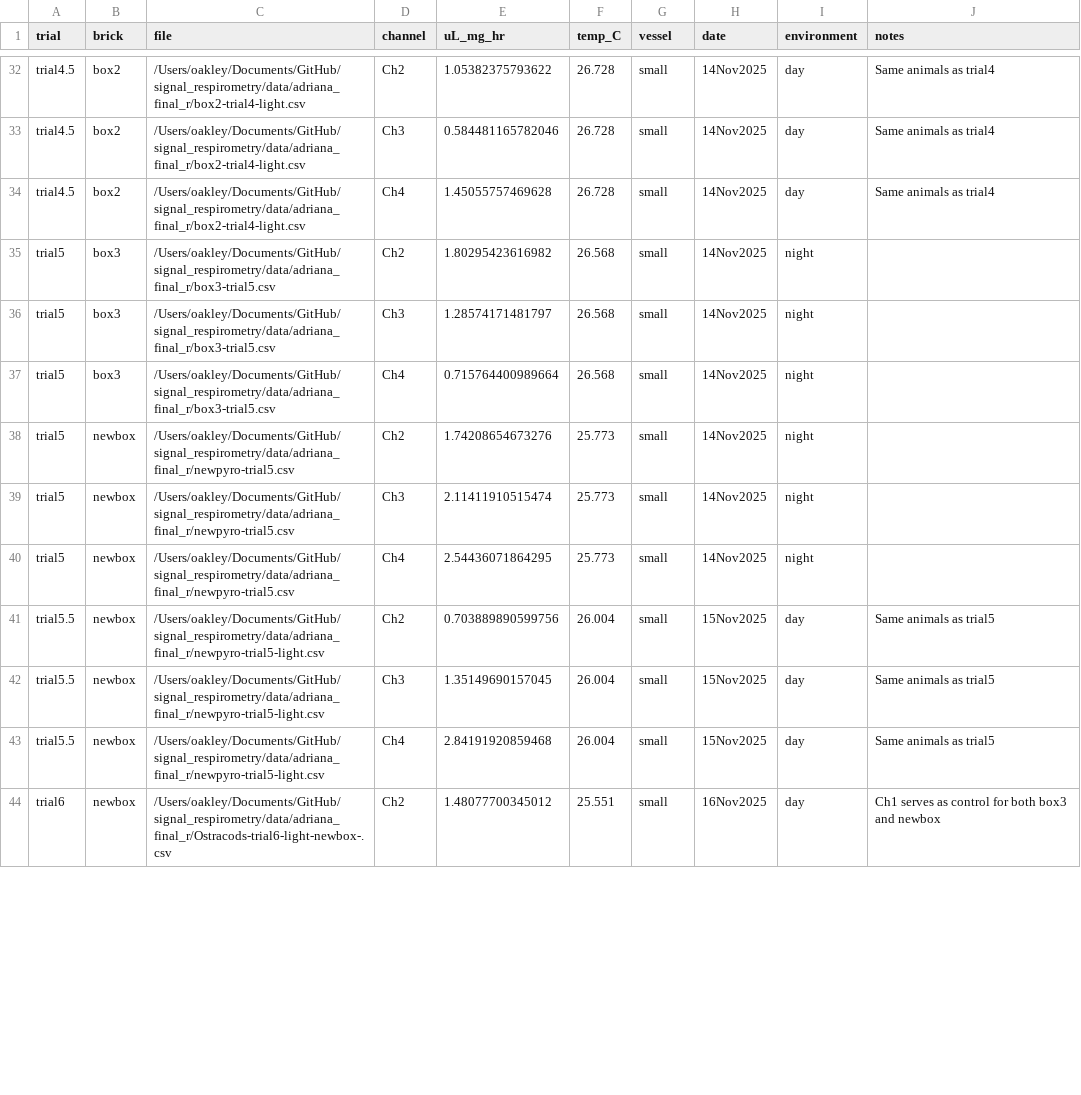
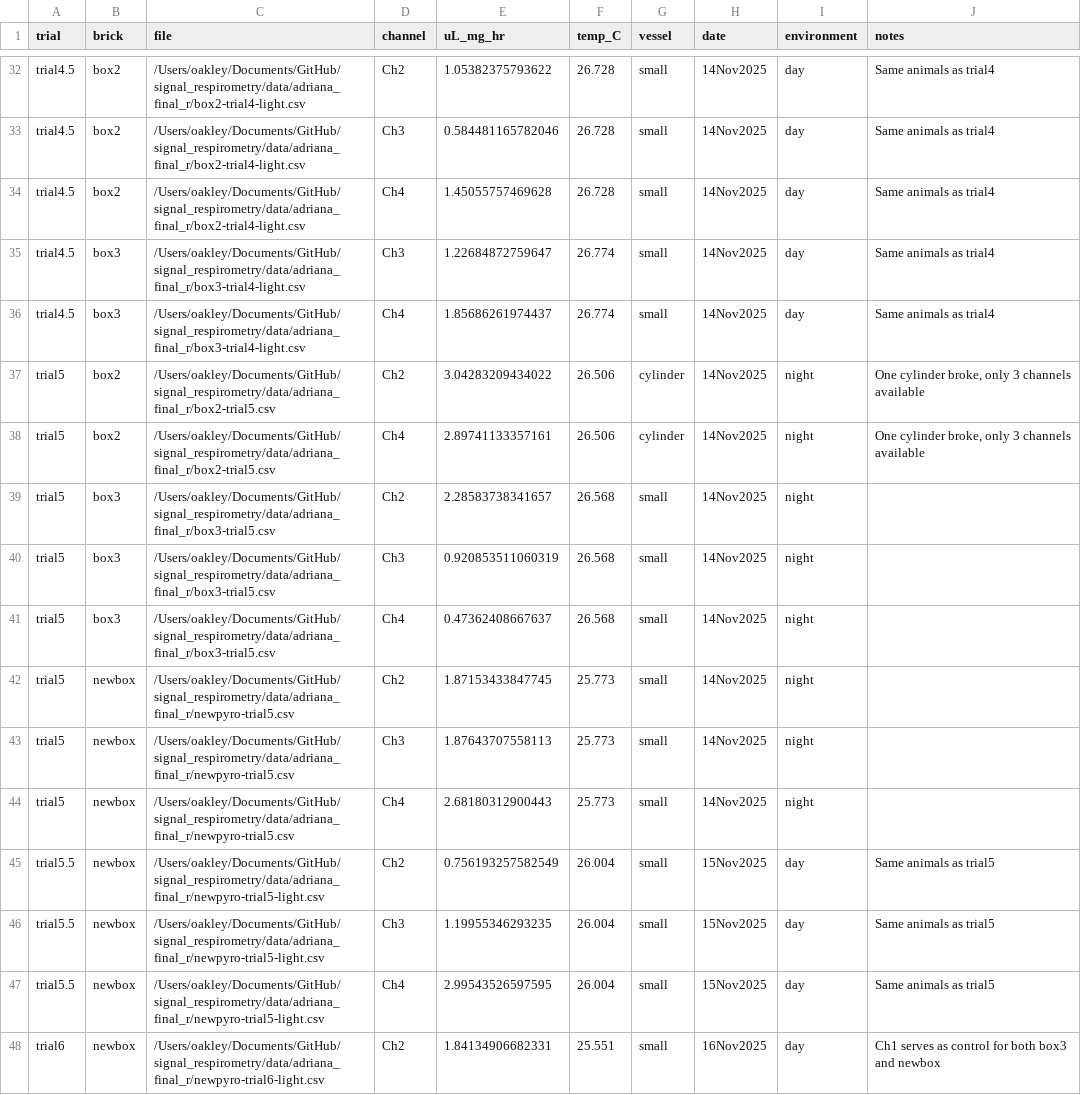
Before and after one commit to ucsb-oakley-lab/signal_respirometry, a CSV file: data/processed/batch_summary.csv, drawn as a sheet; only a part is shown, gaps mark what is left out; the diff covers the shown part only.

```diff
--- a/data/processed/batch_summary.csv
+++ b/data/processed/batch_summary.csv
@@ -34,11 +34,15 @@ trial4.5,box2,/Users/oakley/Documents/GitHub/signal_respirometry/data/adriana_fi
 trial4.5,box2,/Users/oakley/Documents/GitHub/signal_respirometry/data/adriana_final_r/box2-trial4-light.csv,Ch4,1.45055757469628,26.728,small,14Nov2025,day,Same animals as trial4
-trial5,box3,/Users/oakley/Documents/GitHub/signal_respirometry/data/adriana_final_r/box3-trial5.csv,Ch2,1.80295423616982,26.568,small,14Nov2025,night,
-trial5,box3,/Users/oakley/Documents/GitHub/signal_respirometry/data/adriana_final_r/box3-trial5.csv,Ch3,1.28574171481797,26.568,small,14Nov2025,night,
-trial5,box3,/Users/oakley/Documents/GitHub/signal_respirometry/data/adriana_final_r/box3-trial5.csv,Ch4,0.715764400989664,26.568,small,14Nov2025,night,
-trial5,newbox,/Users/oakley/Documents/GitHub/signal_respirometry/data/adriana_final_r/newpyro-trial5.csv,Ch2,1.74208654673276,25.773,small,14Nov2025,night,
-trial5,newbox,/Users/oakley/Documents/GitHub/signal_respirometry/data/adriana_final_r/newpyro-trial5.csv,Ch3,2.11411910515474,25.773,small,14Nov2025,night,
-trial5,newbox,/Users/oakley/Documents/GitHub/signal_respirometry/data/adriana_final_r/newpyro-trial5.csv,Ch4,2.54436071864295,25.773,small,14Nov2025,night,
-trial5.5,newbox,/Users/oakley/Documents/GitHub/signal_respirometry/data/adriana_final_r/newpyro-trial5-light.csv,Ch2,0.703889890599756,26.004,small,15Nov2025,day,Same animals as trial5
-trial5.5,newbox,/Users/oakley/Documents/GitHub/signal_respirometry/data/adriana_final_r/newpyro-trial5-light.csv,Ch3,1.35149690157045,26.004,small,15Nov2025,day,Same animals as trial5
-trial5.5,newbox,/Users/oakley/Documents/GitHub/signal_respirometry/data/adriana_final_r/newpyro-trial5-light.csv,Ch4,2.84191920859468,26.004,small,15Nov2025,day,Same animals as trial5
-trial6,newbox,/Users/oakley/Documents/GitHub/signal_respirometry/data/adriana_final_r/Ostracods-trial6-light-newbox-.csv,Ch2,1.48077700345012,25.551,small,16Nov2025,day,Ch1 serves as control for both box3 and newbox
+trial4.5,box3,/Users/oakley/Documents/GitHub/signal_respirometry/data/adriana_final_r/box3-trial4-light.csv,Ch3,1.22684872759647,26.774,small,14Nov2025,day,Same animals as trial4
+trial4.5,box3,/Users/oakley/Documents/GitHub/signal_respirometry/data/adriana_final_r/box3-trial4-light.csv,Ch4,1.85686261974437,26.774,small,14Nov2025,day,Same animals as trial4
+trial5,box2,/Users/oakley/Documents/GitHub/signal_respirometry/data/adriana_final_r/box2-trial5.csv,Ch2,3.04283209434022,26.506,cylinder,14Nov2025,night,"One cylinder broke, only 3 channels available"
+trial5,box2,/Users/oakley/Documents/GitHub/signal_respirometry/data/adriana_final_r/box2-trial5.csv,Ch4,2.89741133357161,26.506,cylinder,14Nov2025,night,"One cylinder broke, only 3 channels available"
+trial5,box3,/Users/oakley/Documents/GitHub/signal_respirometry/data/adriana_final_r/box3-trial5.csv,Ch2,2.28583738341657,26.568,small,14Nov2025,night,
+trial5,box3,/Users/oakley/Documents/GitHub/signal_respirometry/data/adriana_final_r/box3-trial5.csv,Ch3,0.920853511060319,26.568,small,14Nov2025,night,
+trial5,box3,/Users/oakley/Documents/GitHub/signal_respirometry/data/adriana_final_r/box3-trial5.csv,Ch4,0.47362408667637,26.568,small,14Nov2025,night,
+trial5,newbox,/Users/oakley/Documents/GitHub/signal_respirometry/data/adriana_final_r/newpyro-trial5.csv,Ch2,1.87153433847745,25.773,small,14Nov2025,night,
+trial5,newbox,/Users/oakley/Documents/GitHub/signal_respirometry/data/adriana_final_r/newpyro-trial5.csv,Ch3,1.87643707558113,25.773,small,14Nov2025,night,
+trial5,newbox,/Users/oakley/Documents/GitHub/signal_respirometry/data/adriana_final_r/newpyro-trial5.csv,Ch4,2.68180312900443,25.773,small,14Nov2025,night,
+trial5.5,newbox,/Users/oakley/Documents/GitHub/signal_respirometry/data/adriana_final_r/newpyro-trial5-light.csv,Ch2,0.756193257582549,26.004,small,15Nov2025,day,Same animals as trial5
+trial5.5,newbox,/Users/oakley/Documents/GitHub/signal_respirometry/data/adriana_final_r/newpyro-trial5-light.csv,Ch3,1.19955346293235,26.004,small,15Nov2025,day,Same animals as trial5
+trial5.5,newbox,/Users/oakley/Documents/GitHub/signal_respirometry/data/adriana_final_r/newpyro-trial5-light.csv,Ch4,2.99543526597595,26.004,small,15Nov2025,day,Same animals as trial5
+trial6,newbox,/Users/oakley/Documents/GitHub/signal_respirometry/data/adriana_final_r/newpyro-trial6-light.csv,Ch2,1.84134906682331,25.551,small,16Nov2025,day,Ch1 serves as control for both box3 and newbox
```
Also changed, not shown: 6 removed rows and 25 edited cells elsewhere in this file, data/processed/box3-trial5.csv_R_summary.csv, data/processed/newpyro-trial5-light.csv_R_summary.csv, 16 other files.
